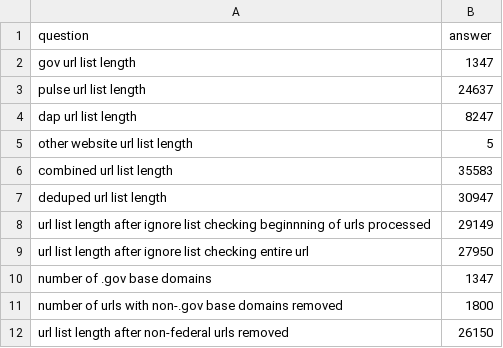
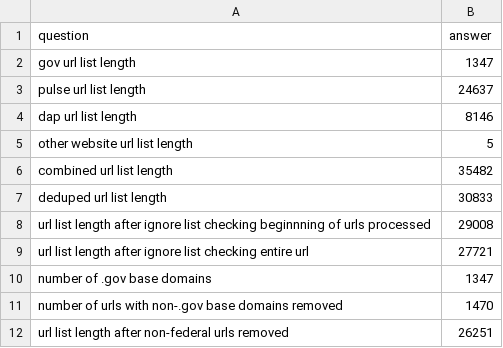
Before and after one commit to GSA/federal-website-index, a CSV file: data/site-scanning-target-url-list-analysis.csv, drawn as a sheet.

```diff
--- a/data/site-scanning-target-url-list-analysis.csv
+++ b/data/site-scanning-target-url-list-analysis.csv
@@ -3,10 +3,10 @@ gov url list length,1347
 pulse url list length,24637
-dap url list length,8247
+dap url list length,8146
 other website url list length,5
-combined url list length,35583
-deduped url list length,30947
-url list length after ignore list checking beginnning of urls processed,29149
-url list length after ignore list checking entire url,27950
+combined url list length,35482
+deduped url list length,30833
+url list length after ignore list checking beginnning of urls processed,29008
+url list length after ignore list checking entire url,27721
 number of .gov base domains,1347
-number of urls with non-.gov base domains removed,1800
-url list length after non-federal urls removed,26150
+number of urls with non-.gov base domains removed,1470
+url list length after non-federal urls removed,26251
```
Also changed, not shown: 12 other files.
